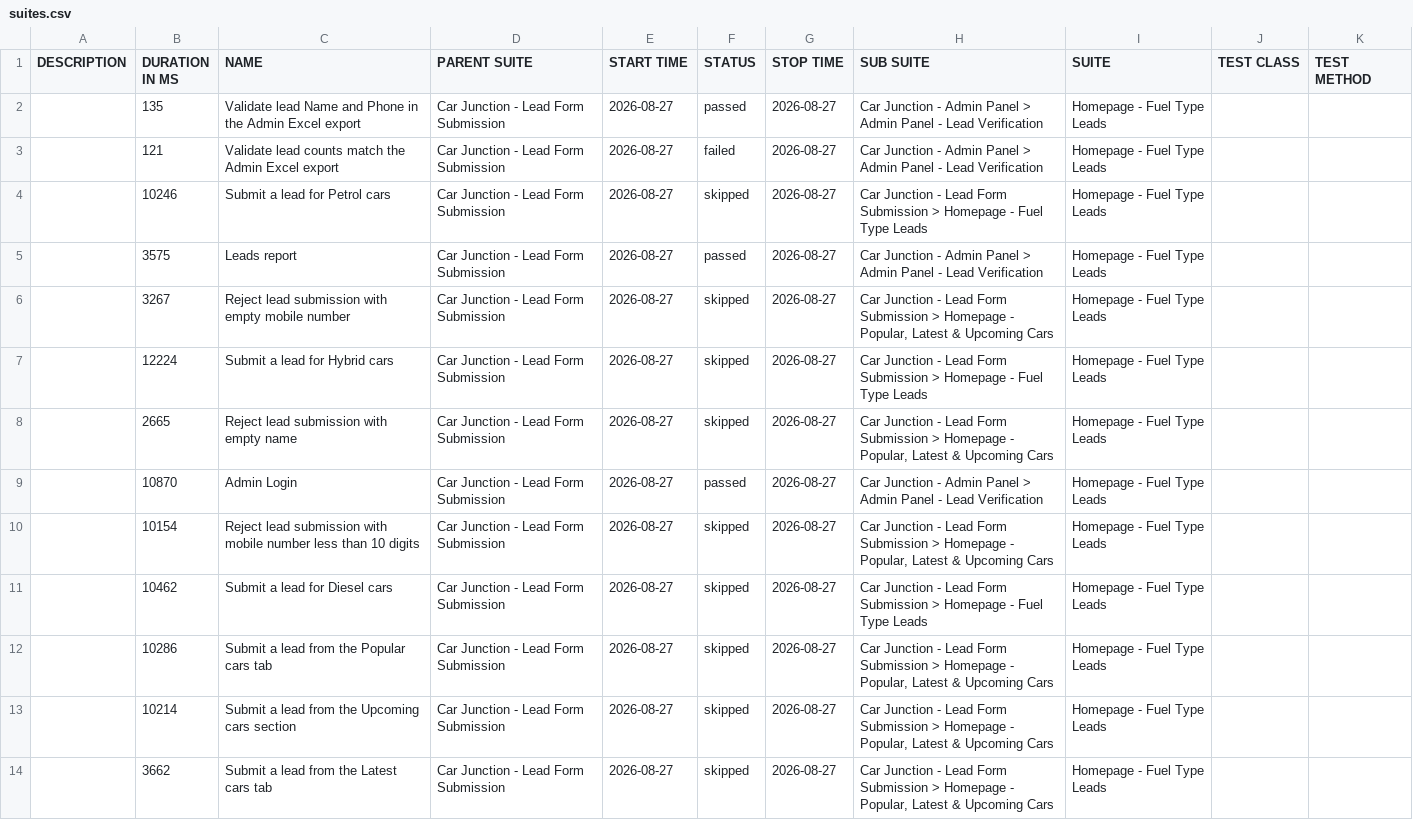
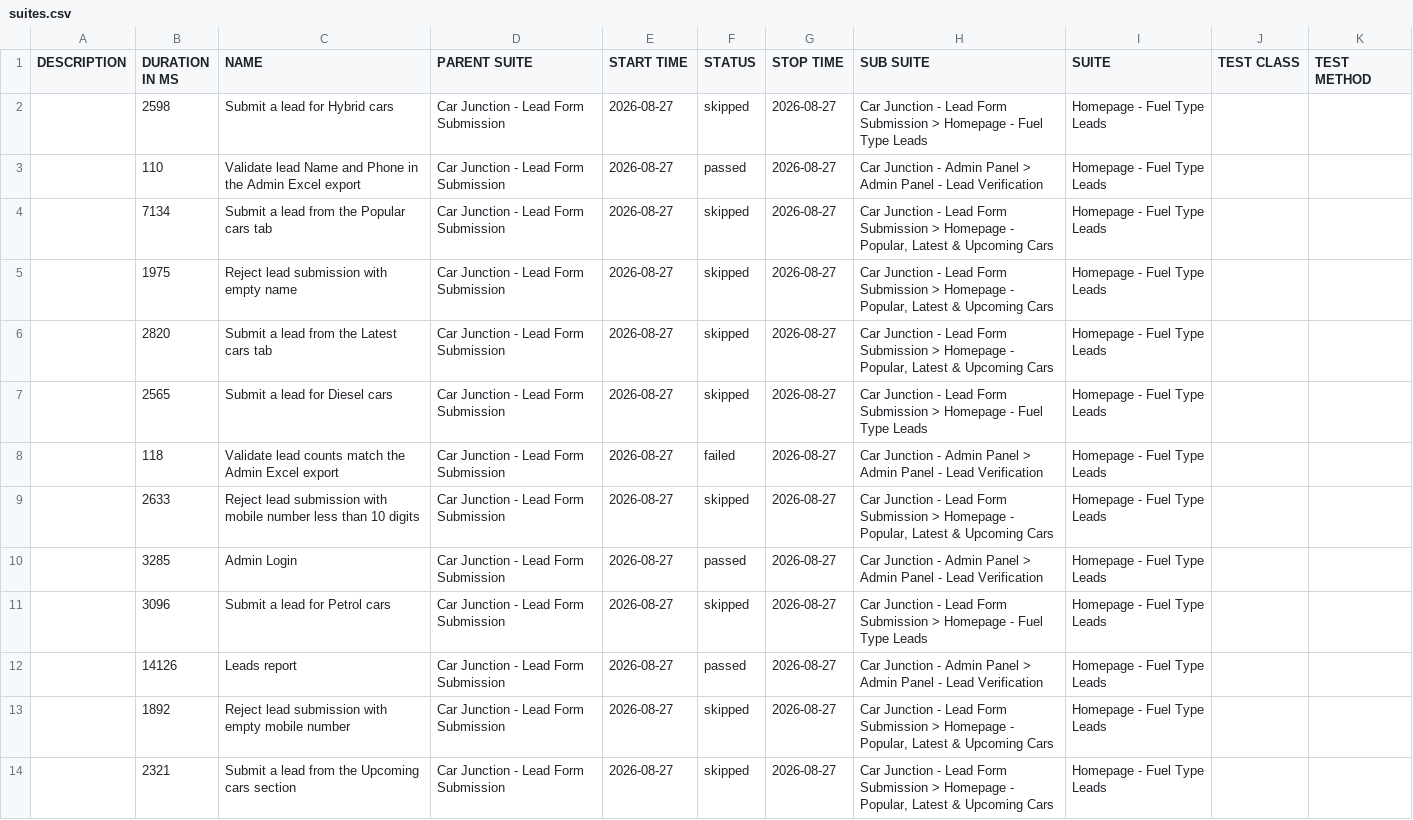
Before and after one commit to venkateshwari-commits/CarJunction-Automation-Report, a CSV file: data/suites.csv, drawn as a sheet; removed rows and columns are numbered as before the commit, all else as after; the diff names each change by its address in the sheet, - before the commit and + after, or states it on an @@ line.

Commit message:
Publish report 2026-08-27T10:27:03.314Z

```diff
--- a/data/suites.csv
+++ b/data/suites.csv
+row 2:  | 2598 | Submit a lead for Hybrid cars | Car Junction - Lead Form Submission | 2026-08-27 | skipped | 2026-08-27 | Car Junction - Lead Form Submission > Homepage - Fuel Type Leads | Homepage - Fuel Type Leads
-B3 (DURATION IN MS): 135
+B3 (DURATION IN MS): 110
-row 3:  | 121 | Validate lead counts match the Admin Excel export | Car Junction - Lead Form Submission | 2026-08-27 | failed | 2026-08-27 | Car Junction - Admin Panel > Admin Panel - Lead Verification | Homepage - Fuel Type Leads
-B4 (DURATION IN MS): 10246
+B4 (DURATION IN MS): 7134
-C4 (NAME): Submit a lead for Petrol cars
+C4 (NAME): Submit a lead from the Popular cars tab
-H4 (SUB SUITE): …Homepage - Fuel Type Leads
+H4 (SUB SUITE): …Homepage - Popular, Latest & Upcoming Cars
-B5 (DURATION IN MS): 3575
+B5 (DURATION IN MS): 1975
-C5 (NAME): Leads report
+C5 (NAME): Reject lead submission with empty name
-F5 (STATUS): passed
+F5 (STATUS): skipped
-H5 (SUB SUITE): …Junction - Admin Panel > Admin Panel - Lead Verification
+H5 (SUB SUITE): …Junction - Lead Form Submission > Homepage - Popular, Latest & Upcoming Cars
-B6 (DURATION IN MS): 3267
+B6 (DURATION IN MS): 2820
-C6 (NAME): Reject lead submission with empty mobile number
+C6 (NAME): Submit a lead from the Latest cars tab
-B7 (DURATION IN MS): 12224
+B7 (DURATION IN MS): 2565
-C7 (NAME): Submit a lead for Hybrid cars
+C7 (NAME): Submit a lead for Diesel cars
+row 8:  | 118 | Validate lead counts match the Admin Excel export | Car Junction - Lead Form Submission | 2026-08-27 | failed | 2026-08-27 | Car Junction - Admin Panel > Admin Panel - Lead Verification | Homepage - Fuel Type Leads
-B9 (DURATION IN MS): 2665
+B9 (DURATION IN MS): 2633
-C9 (NAME): …submission with empty name
+C9 (NAME): …submission with mobile number less than 10 digits
-B10 (DURATION IN MS): 10870
+B10 (DURATION IN MS): 3285
-row 10:  | 10154 | Reject lead submission with mobile number less than 10 digits | Car Junction - Lead Form Submission | 2026-08-27 | skipped | 2026-08-27 | Car Junction - Lead Form Submission > Homepage - Popular, Latest & Upcoming Cars | Homepage - Fuel Type Leads
-B11 (DURATION IN MS): 10462
+B11 (DURATION IN MS): 3096
-C11 (NAME): Submit a lead for Diesel cars
+C11 (NAME): Submit a lead for Petrol cars
-B12 (DURATION IN MS): 10286
+B12 (DURATION IN MS): 14126
-C12 (NAME): Submit a lead from the Popular cars tab
+C12 (NAME): Leads report
-F12 (STATUS): skipped
+F12 (STATUS): passed
-H12 (SUB SUITE): …Junction - Lead Form Submission > Homepage - Popular, Latest & Upcoming Cars
+H12 (SUB SUITE): …Junction - Admin Panel > Admin Panel - Lead Verification
-B13 (DURATION IN MS): 10214
+B13 (DURATION IN MS): 1892
-C13 (NAME): Submit a lead from the Upcoming cars section
+C13 (NAME): Reject lead submission with empty mobile number
-B14 (DURATION IN MS): 3662
+B14 (DURATION IN MS): 2321
-C14 (NAME): Submit a lead from the Latest cars tab
+C14 (NAME): Submit a lead from the Upcoming cars section
```
Also changed, not shown: 44 other files.
